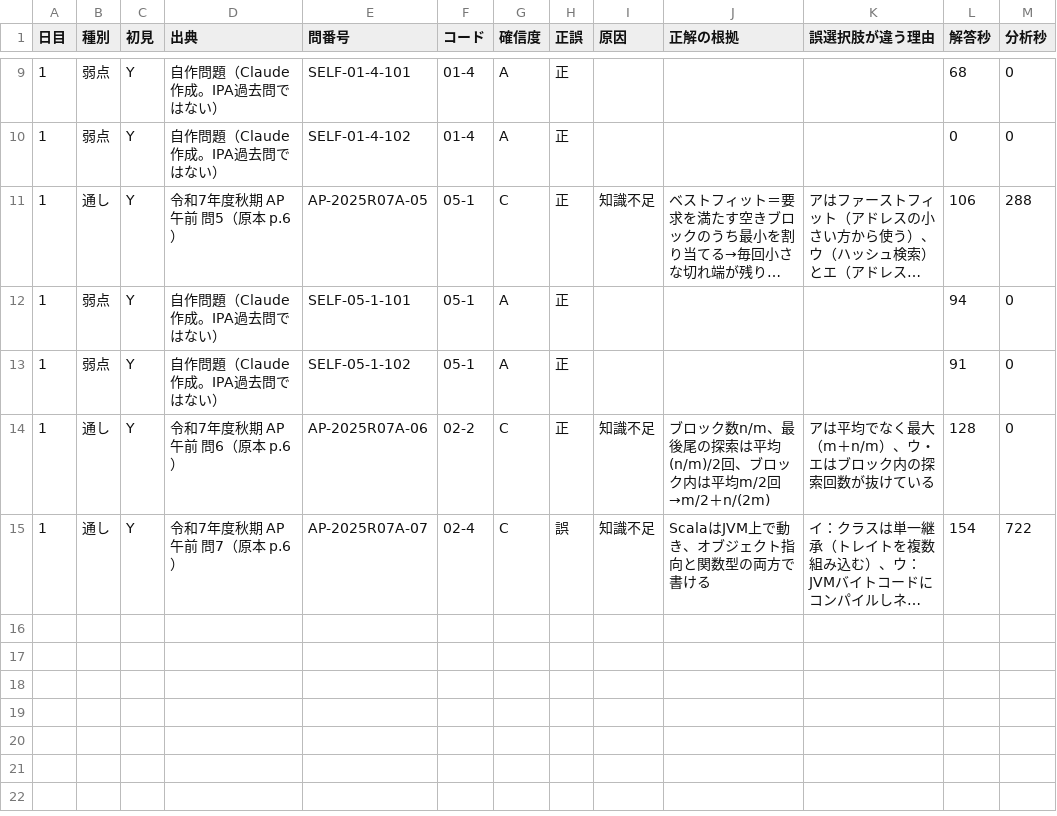
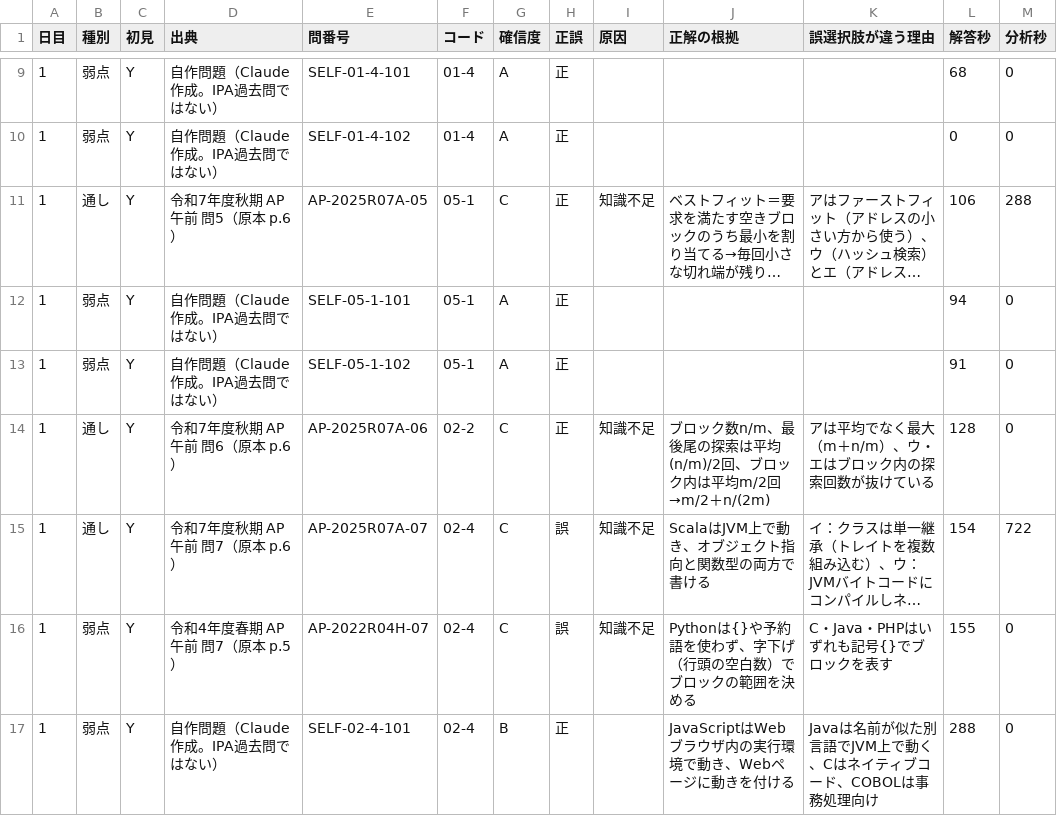
Before and after one commit to yyy19901103-source/4love2forever, a CSV file: data/log_A.csv, drawn as a sheet; only a part is shown, gaps mark what is left out; long unchanged cells end in …; the diff names each change by its address in the sheet, - before the commit and + after, or states it on an @@ line.

```diff
--- a/data/log_A.csv
+++ b/data/log_A.csv
+row 16: 1 | 弱点 | Y | 令和4年度春期 AP 午前 問7（原本 p.5） | AP-2022R04H-07 | 02-4 | C | 誤 | 知識不足 | Pythonは{}や予約語を使わず、字下げ（行頭の空白数）でブロックの範囲を決める | C・Java・PHPはいずれも記号{}でブロックを表す | 155 | 0
+row 17: 1 | 弱点 | Y | 自作問題（Claude作成。IPA過去問ではない） | SELF-02-4-101 | 02-4 | B | 正 |  | JavaScriptはWebブラウザ内の実行環境で動き、Webページに動きを付ける | Javaは名前が似た別言語でJVM上で動く、Cはネイティブコード、COBOLは事務処理向け | 288 | 0
```
